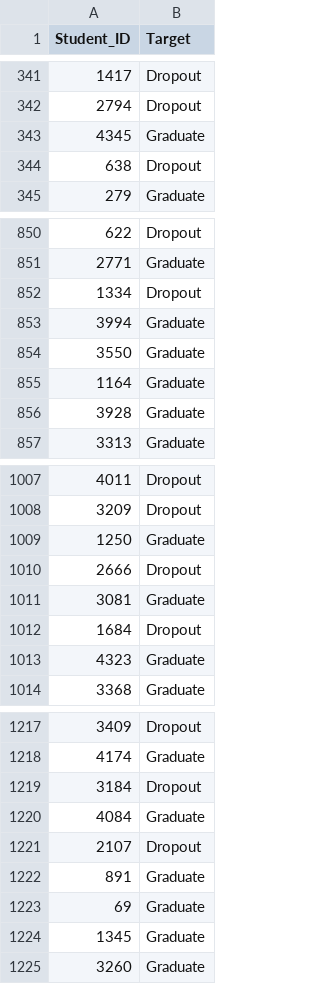
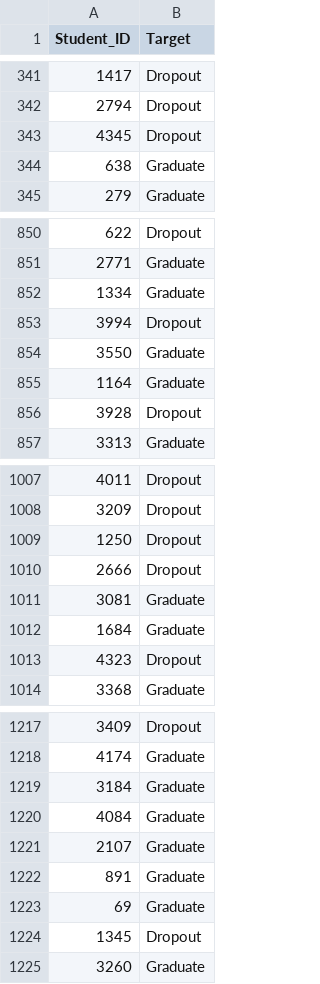
Before and after one commit to hamzhrdn/G6_AdvancedAI_Model, a CSV file: output/csv/submission_random_forest.csv, drawn as a sheet; only a part is shown, gaps mark what is left out; the diff covers the shown part only.

```diff
--- a/output/csv/submission_random_forest.csv
+++ b/output/csv/submission_random_forest.csv
@@ -342,4 +342,4 @@ Student_ID,Target
 2794,Dropout
-4345,Graduate
-638,Dropout
+4345,Dropout
+638,Graduate
 279,Graduate
@@ -851,7 +851,7 @@ Student_ID,Target
 2771,Graduate
-1334,Dropout
-3994,Graduate
+1334,Graduate
+3994,Dropout
 3550,Graduate
 1164,Graduate
-3928,Graduate
+3928,Dropout
 3313,Graduate
@@ -1008,7 +1008,7 @@ Student_ID,Target
 3209,Dropout
-1250,Graduate
+1250,Dropout
 2666,Dropout
 3081,Graduate
-1684,Dropout
-4323,Graduate
+1684,Graduate
+4323,Dropout
 3368,Graduate
@@ -1218,8 +1218,8 @@ Student_ID,Target
 4174,Graduate
-3184,Dropout
+3184,Graduate
 4084,Graduate
-2107,Dropout
+2107,Graduate
 891,Graduate
 69,Graduate
-1345,Graduate
+1345,Dropout
 3260,Graduate
```
Also changed, not shown: 72 edited cells elsewhere in this file, 11 other files.
